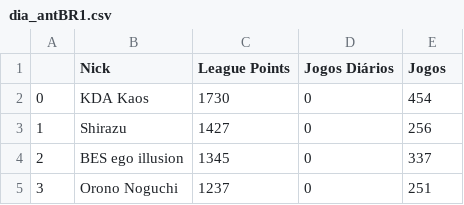
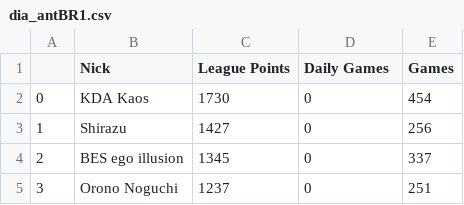
Before and after one commit to arthurslins/tft_region_analitycs, a CSV file: dia_antBR1.csv, drawn as a sheet; only a part is shown.

Commit message:
Update dia_antBR1.csv

```diff
--- a/dia_antBR1.csv
+++ b/dia_antBR1.csv
@@ -1,2 +1,2 @@
-,Nick,League Points,Jogos Diários,Jogos
+,Nick,League Points,Daily Games,Games
 0,KDA Kaos,1730,0,454
```
